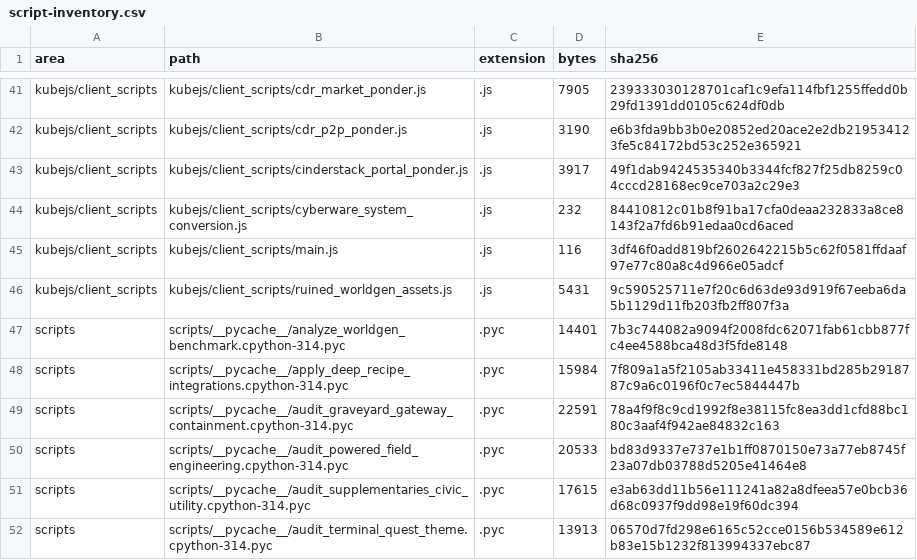
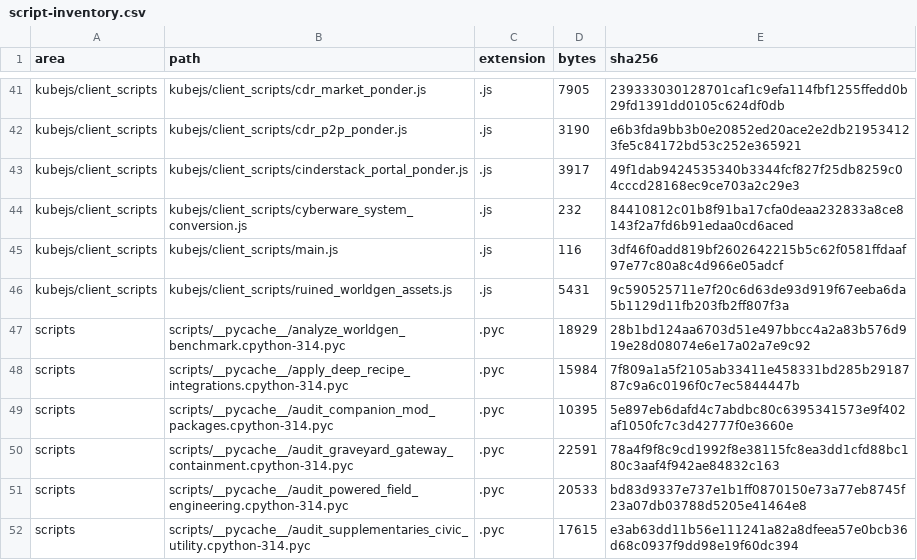
Before and after one commit to mrcalzon02/Infinite-Domain, a CSV file: dev/docs/custom-content-audit/script-inventory.csv, drawn as a sheet; only a part is shown, gaps mark what is left out; the shorter side is filled out with more unchanged rows; the diff covers the shown part only.

```diff
--- a/dev/docs/custom-content-audit/script-inventory.csv
+++ b/dev/docs/custom-content-audit/script-inventory.csv
@@ -46,4 +46,5 @@ kubejs/client_scripts,kubejs/client_scripts/main.js,.js,116,3df46f0add819bf26026
 kubejs/client_scripts,kubejs/client_scripts/ruined_worldgen_assets.js,.js,5431,9c590525711e7f20c6d63de93d919f67eeba6da5b1129d11fb203fb2ff807f3a
-scripts,scripts/__pycache__/analyze_worldgen_benchmark.cpython-314.pyc,.pyc,14401,7b3c744082a9094f2008fdc62071fab61cbb877fc4ee4588bca48d3f5fde8148
+scripts,scripts/__pycache__/analyze_worldgen_benchmark.cpython-314.pyc,.pyc,18929,28b1bd124aa6703d51e497bbcc4a2a83b576d919e28d08074e6e17a02a7e9c92
 scripts,scripts/__pycache__/apply_deep_recipe_integrations.cpython-314.pyc,.pyc,15984,7f809a1a5f2105ab33411e458331bd285b2918787c9a6c0196f0c7ec5844447b
+scripts,scripts/__pycache__/audit_companion_mod_packages.cpython-314.pyc,.pyc,10395,5e897eb6dafd4c7abdbc80c6395341573e9f402af1050fc7c3d42777f0e3660e
 scripts,scripts/__pycache__/audit_graveyard_gateway_containment.cpython-314.pyc,.pyc,22591,78a4f9f8c9cd1992f8e38115fc8ea3dd1cfd88bc180c3aaf4f942ae84832c163
```
Also changed, not shown: 6 added rows and 28 edited cells elsewhere in this file, dev/docs/custom-content-audit/companion-mod-inventory.csv, 45 other files.
